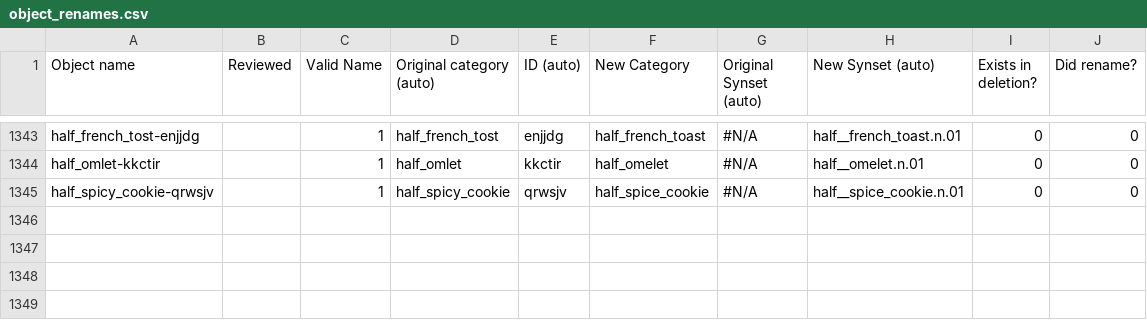
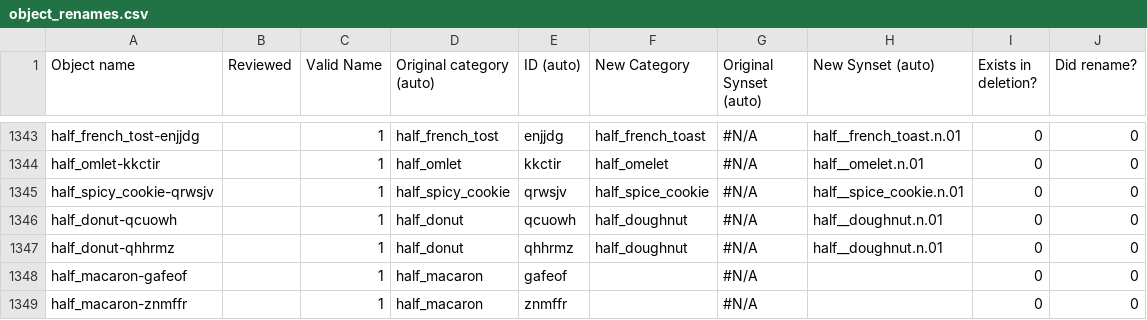
Before and after one commit to StanfordVL/OmniGibson, a CSV file: asset_pipeline/metadata/object_renames.csv, drawn as a sheet; only a part is shown, gaps mark what is left out.

```diff
--- a/asset_pipeline/metadata/object_renames.csv
+++ b/asset_pipeline/metadata/object_renames.csv
@@ -1345 +1345,5 @@ half_omlet-kkctir,,1,half_omlet,kkctir,half_omelet,#N/A,half__omelet.n.01,0,0
 half_spicy_cookie-qrwsjv,,1,half_spicy_cookie,qrwsjv,half_spice_cookie,#N/A,half__spice_cookie.n.01,0,0
+half_donut-qcuowh,,1,half_donut,qcuowh,half_doughnut,#N/A,half__doughnut.n.01,0,0
+half_donut-qhhrmz,,1,half_donut,qhhrmz,half_doughnut,#N/A,half__doughnut.n.01,0,0
+half_macaron-gafeof,,1,half_macaron,gafeof,,#N/A,,0,0
+half_macaron-znmffr,,1,half_macaron,znmffr,,#N/A,,0,0
```
Also changed, not shown: asset_pipeline/metadata/category_mapping.csv, asset_pipeline/metadata/synset_property.csv.
